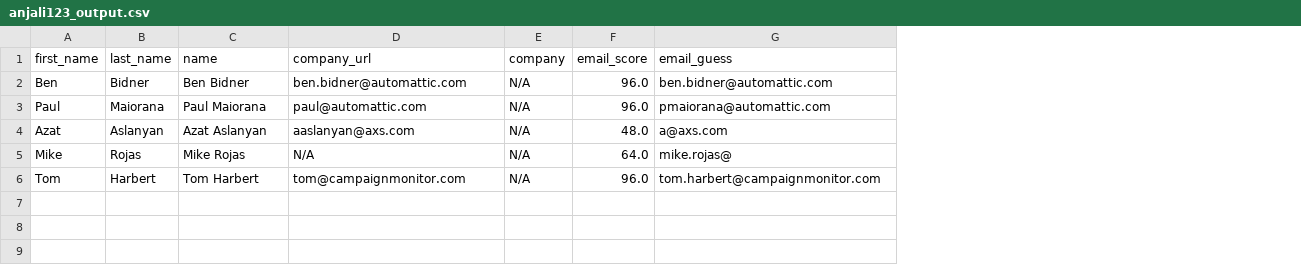
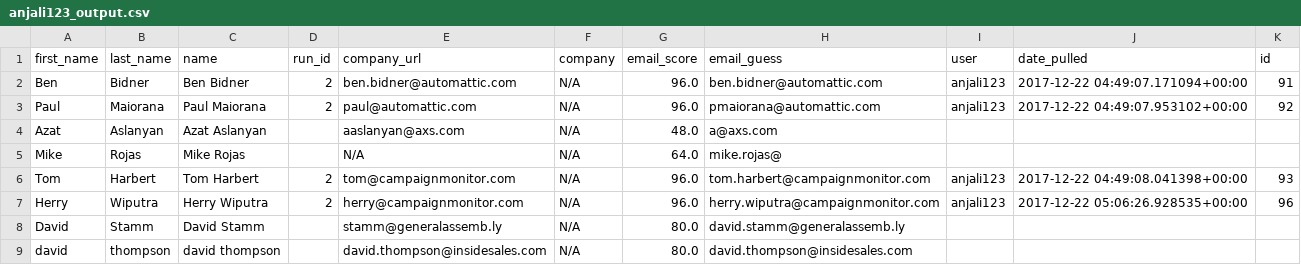
Before and after one commit to suhasjadhav2138/pursuitv2, a CSV file: media/outputFile/anjali123_output.csv, drawn as a sheet; the diff names each change by its address in the sheet, - before the commit and + after, or states it on an @@ line.

```diff
--- a/media/outputFile/anjali123_output.csv
+++ b/media/outputFile/anjali123_output.csv
+column D (run_id), rows 2-6: 2 | 2 |  |  | 2
+column I (user), rows 2-6: anjali123 | anjali123 |  |  | anjali123
+column J (date_pulled), rows 2-6: 2017-12-22 04:49:07.171094+00:00 | 2017-12-22 04:49:07.953102+00:00 |  |  | 2017-12-22 04:49:08.041398+00:00
+column K (id), rows 2-6: 91 | 92 |  |  | 93
+row 7: Herry | Wiputra | Herry Wiputra | 2 | herry@campaignmonitor.com | N/A | 96.0 | herry.wiputra@campaignmonitor.com | anjali123 | 2017-12-22 05:06:26.928535+00:00 | 96
+row 8: David | Stamm | David Stamm |  | stamm@generalassemb.ly | N/A | 80.0 | david.stamm@generalassemb.ly
+row 9: david | thompson | david thompson |  | david.thompson@insidesales.com | N/A | 80.0 | david.thompson@insidesales.com
```
Also changed, not shown: 12 other files.
